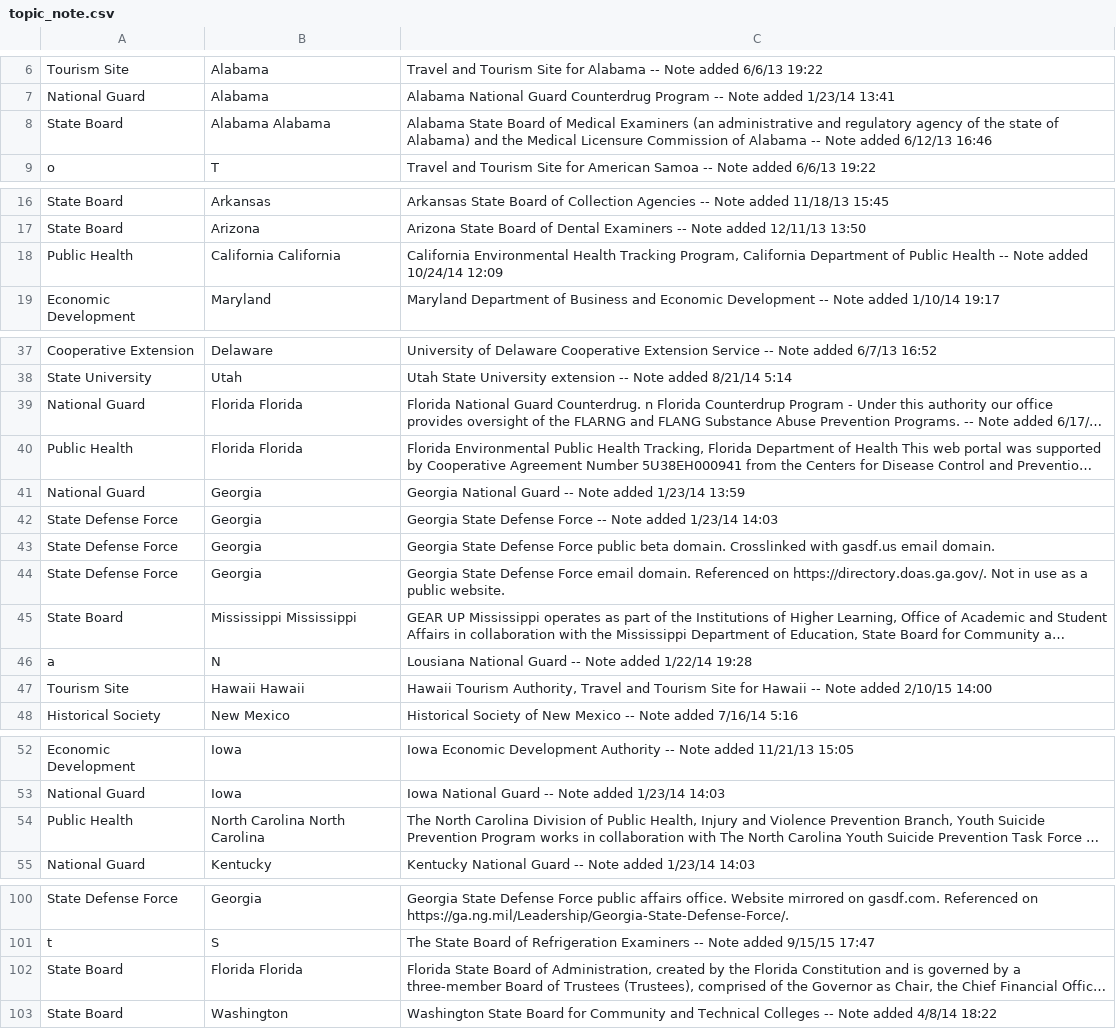
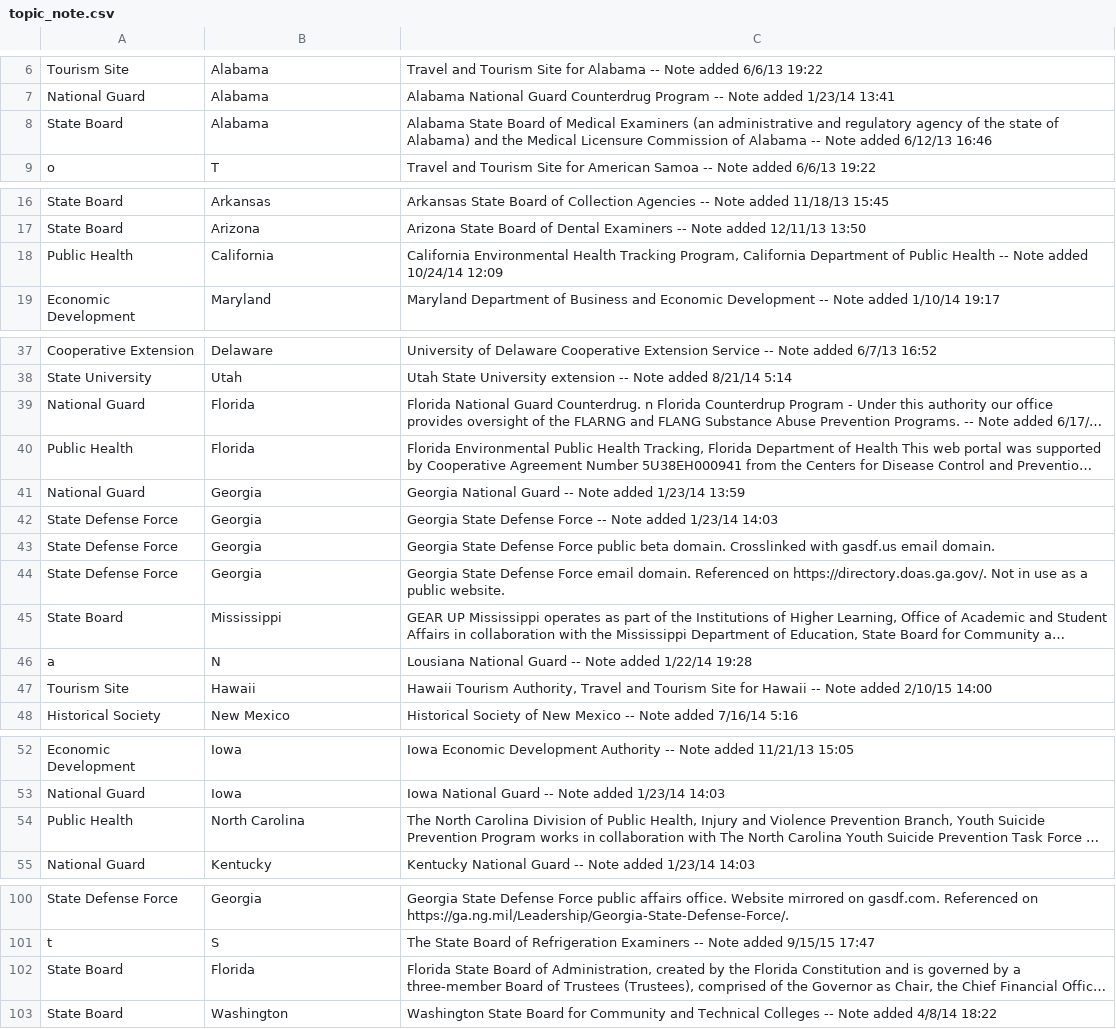
Before and after one commit to BountyHunter1999/Phase-1, a CSV file: data/topic_note.csv, drawn as a sheet; only a part is shown, gaps mark what is left out; long unchanged cells end in …; the diff covers the shown part only; the diff names each change by its address in the sheet, - before the commit and + after, or states it on an @@ line.

```diff
--- a/data/topic_note.csv
+++ b/data/topic_note.csv
-B8: Alabama Alabama
+B8: Alabama
-B18: California California
+B18: California
-B39:B40: Florida Florida
+B39:B40: Florida
-B45: Mississippi Mississippi
+B45: Mississippi
-B47: Hawaii Hawaii
+B47: Hawaii
-B54: North Carolina North Carolina
+B54: North Carolina
-B102: Florida Florida
+B102: Florida
```
Also changed, not shown: 1 edited cell elsewhere in this file, 2 other files.
